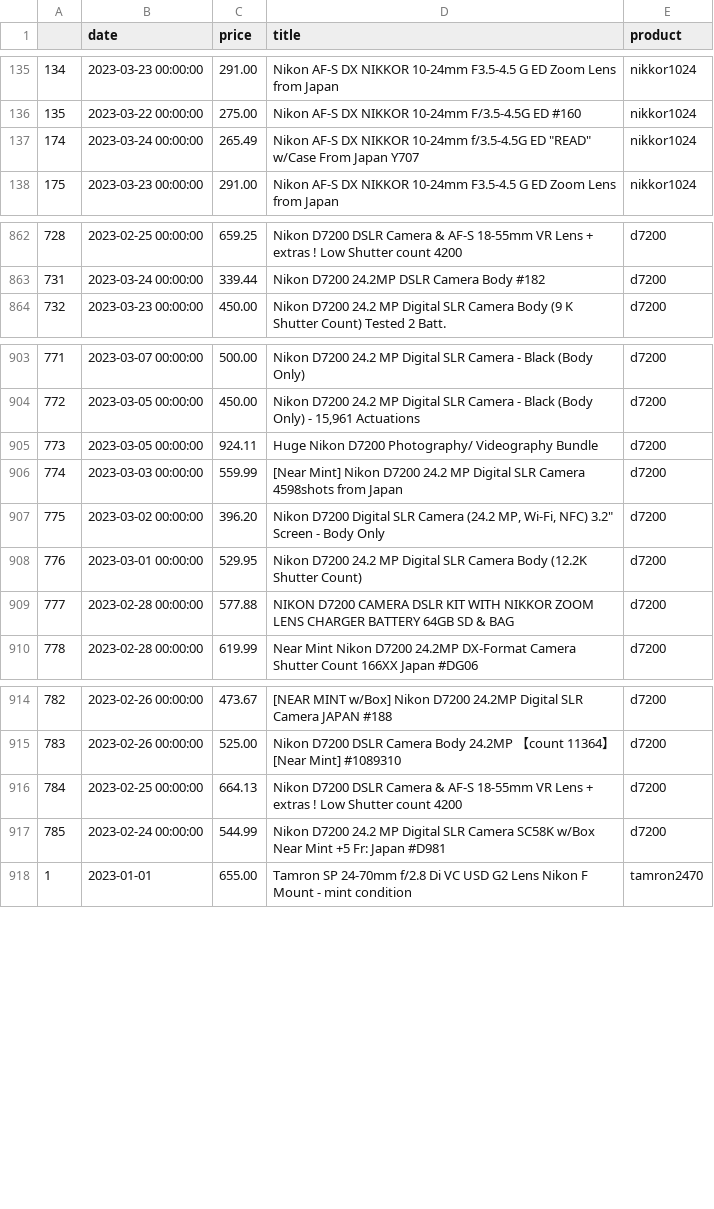
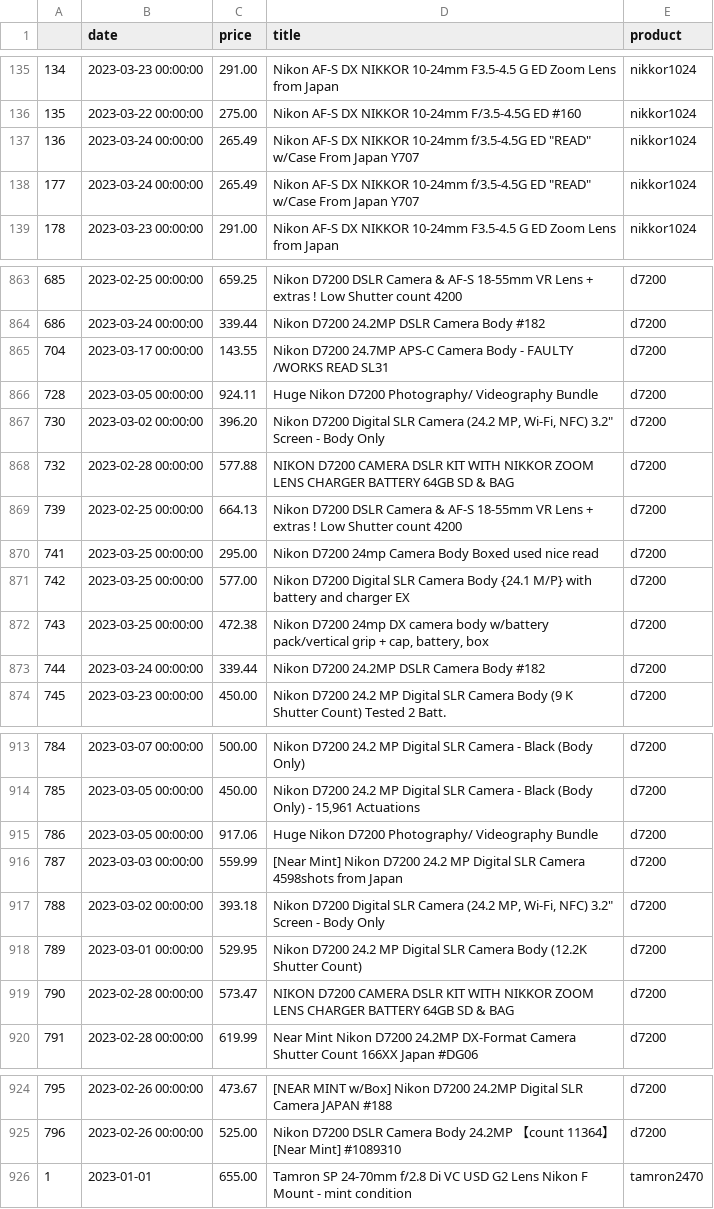
Before and after one commit to kobesar/ebaytracker, a CSV file: data/full_data.csv, drawn as a sheet; only a part is shown, gaps mark what is left out; removed rows and columns are numbered as before the commit, all else as after; the diff covers the shown part only; the diff names each change by its address in the sheet, - before the commit and + after, or states it on an @@ line.

```diff
--- a/data/full_data.csv
+++ b/data/full_data.csv
+row 137: 136 | 2023-03-24 00:00:00 | 265.49 | Nikon AF-S DX NIKKOR 10-24mm f/3.5-4.5G ED "READ" w/Case From Japan Y707 | nikkor1024
@@ column A renumbered between rows 138 and 1205 @@
+row 865: 704 | 2023-03-17 00:00:00 | 143.55 | Nikon D7200 24.7MP APS-C Camera Body - FAULTY /WORKS READ SL31 | d7200
+row 866: 728 | 2023-03-05 00:00:00 | 924.11 | Huge Nikon D7200 Photography/ Videography Bundle | d7200
+row 867: 730 | 2023-03-02 00:00:00 | 396.20 | Nikon D7200 Digital SLR Camera (24.2 MP, Wi-Fi, NFC) 3.2" Screen - Body Only | d7200
+row 868: 732 | 2023-02-28 00:00:00 | 577.88 | NIKON D7200 CAMERA DSLR KIT WITH NIKKOR ZOOM LENS CHARGER BATTERY 64GB SD & BAG | d7200
@@ row 916 moved to row 869: 739 @@
+row 870: 741 | 2023-03-25 00:00:00 | 295.00 | Nikon D7200 24mp Camera Body Boxed used nice read | d7200
+row 871: 742 | 2023-03-25 00:00:00 | 577.00 | Nikon D7200 Digital SLR Camera Body {24.1 M/P} with battery and charger EX | d7200
+row 872: 743 | 2023-03-25 00:00:00 | 472.38 | Nikon D7200 24mp DX camera body w/battery pack/vertical grip + cap, battery, box | d7200
+row 873: 744 | 2023-03-24 00:00:00 | 339.44 | Nikon D7200 24.2MP DSLR Camera Body #182 | d7200
-C915 (price): 924.11
+C915 (price): 917.06
-C917 (price): 396.20
+C917 (price): 393.18
-C919 (price): 577.88
+C919 (price): 573.47
-row 917: 785 | 2023-02-24 00:00:00 | 544.99 | Nikon D7200 24.2 MP Digital SLR Camera SC58K w/Box Near Mint +5 Fr: Japan #D981 | d7200
```
Also changed, not shown: 5 added rows, 1 removed row, 23 moved rows and 1 edited cell elsewhere in this file, data/d7200.csv, data/nikkor1024.csv, 1 other file.
